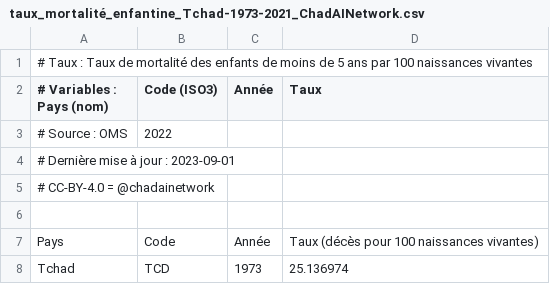
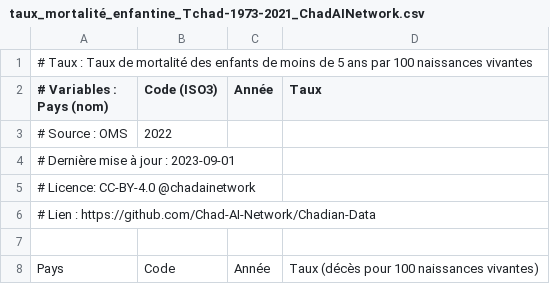
Before and after one commit to brahimharounhassan/Chadian-Data, a CSV file: Santé/taux_mortalité_enfantine_Tchad-1973-2021_ChadAINetwork.csv, drawn as a sheet; only a part is shown; the shorter side is filled out with more unchanged rows.

```diff
--- a/Santé/taux_mortalité_enfantine_Tchad-1973-2021_ChadAINetwork.csv
+++ b/Santé/taux_mortalité_enfantine_Tchad-1973-2021_ChadAINetwork.csv
@@ -4,3 +4,4 @@
 # Dernière mise à jour : 2023-09-01
-# CC-BY-4.0 = @chadainetwork
+# Licence: CC-BY-4.0  @chadainetwork
+# Lien : https://github.com/Chad-AI-Network/Chadian-Data
 
```
Also changed, not shown: Agricultrure/Fruits-legumes/consommation-fruits-PIB-Tchad-ChadAINetwork-2025.csv, Santé/apport_calorique_glucides_protéines_lipides-ChadAINetwork-2025.csv, 4 other files.
